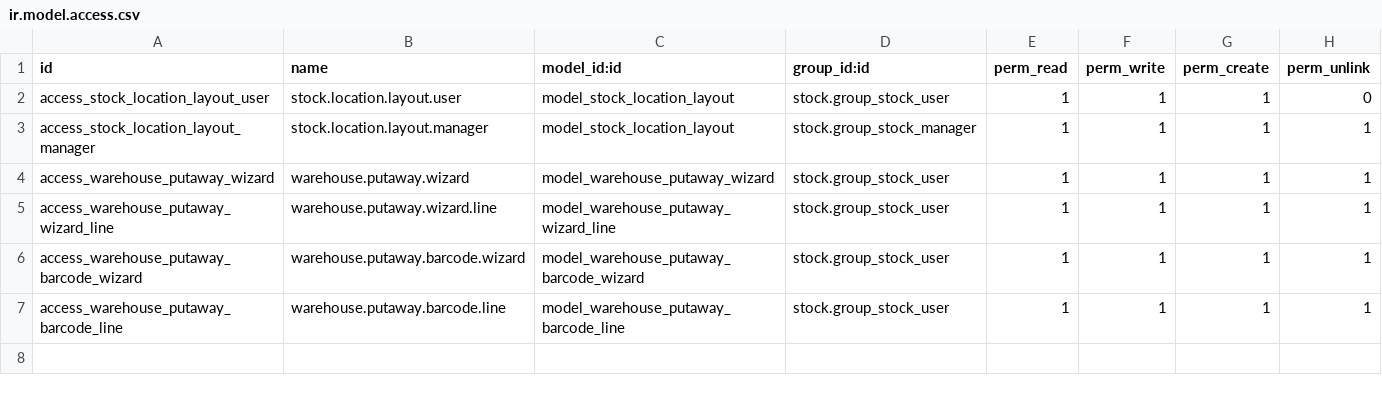
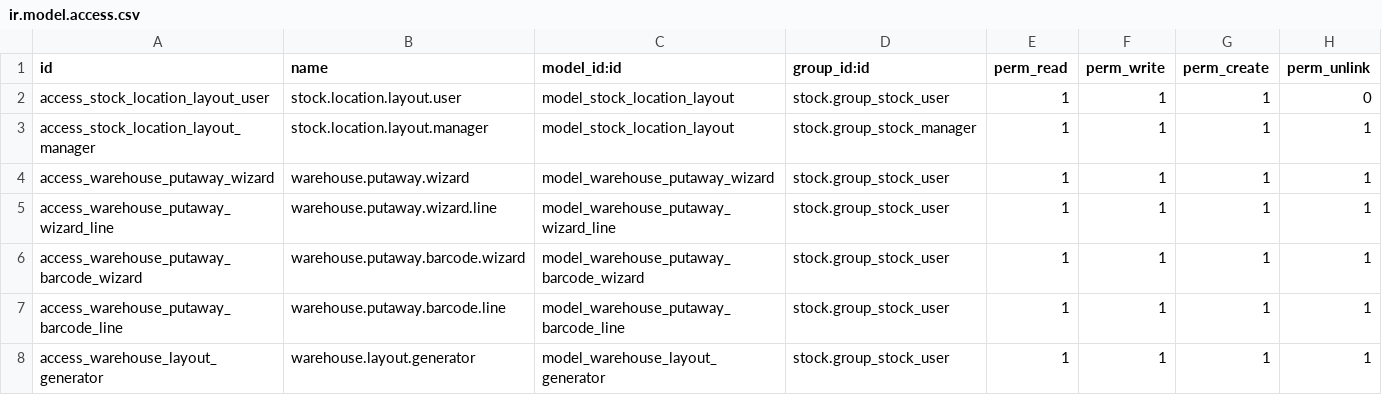
Before and after one commit to Vanh2003-FL/OdooHDI, a CSV file: hdi/hdi_warehouse_map/security/ir.model.access.csv, drawn as a sheet.

```diff
--- a/hdi/hdi_warehouse_map/security/ir.model.access.csv
+++ b/hdi/hdi_warehouse_map/security/ir.model.access.csv
@@ -7 +7,2 @@ access_warehouse_putaway_barcode_wizard,warehouse.putaway.barcode.wizard,model_w
 access_warehouse_putaway_barcode_line,warehouse.putaway.barcode.line,model_warehouse_putaway_barcode_line,stock.group_stock_user,1,1,1,1
+access_warehouse_layout_generator,warehouse.layout.generator,model_warehouse_layout_generator,stock.group_stock_user,1,1,1,1
```
Also changed, not shown: 5 other files.
